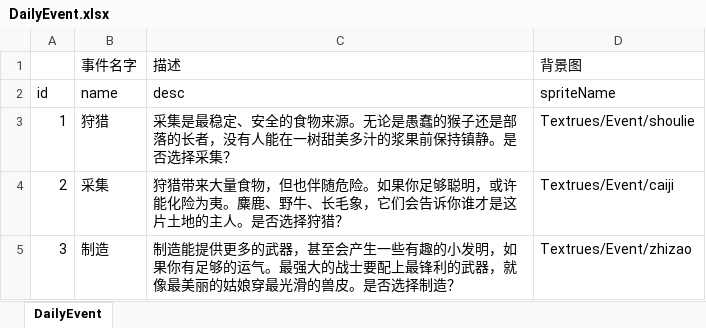
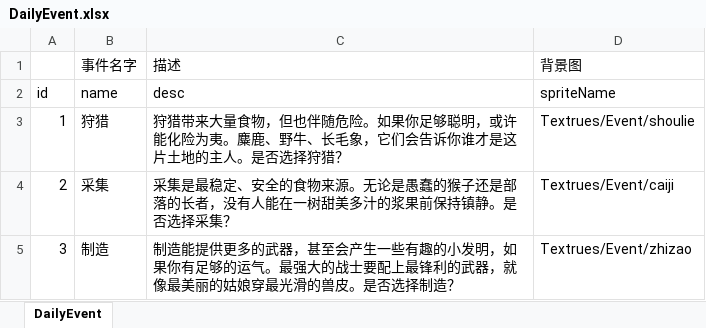
Before and after one commit to MiniGame33/MiniGame, an Excel workbook: minigame33/Assets/Editor/ExcelTools/xlsx/DailyEvent.xlsx, sheet DailyEvent, drawn as a sheet; values as stored, in another font and other column widths than the file's, no borders; the diff names each change by its address in the sheet, - before the commit and + after, or states it on an @@ line.

```diff
--- a/minigame33/Assets/Editor/ExcelTools/xlsx/DailyEvent.xlsx (sheet DailyEvent)
+++ b/minigame33/Assets/Editor/ExcelTools/xlsx/DailyEvent.xlsx (sheet DailyEvent)
-C3: 采集是最稳定、安全的食物来源。无论是愚蠢的猴子还是部落的长者，没有人能在一树甜美多汁的浆果前保持镇静。是否选择采集？
+C3: 狩猎带来大量食物，但也伴随危险。如果你足够聪明，或许能化险为夷。麋鹿、野牛、长毛象，它们会告诉你谁才是这片土地的主人。是否选择狩猎？
-C4: 狩猎带来大量食物，但也伴随危险。如果你足够聪明，或许能化险为夷。麋鹿、野牛、长毛象，它们会告诉你谁才是这片土地的主人。是否选择狩猎？
+C4: 采集是最稳定、安全的食物来源。无论是愚蠢的猴子还是部落的长者，没有人能在一树甜美多汁的浆果前保持镇静。是否选择采集？
```
Also changed, not shown: 9 other files.
